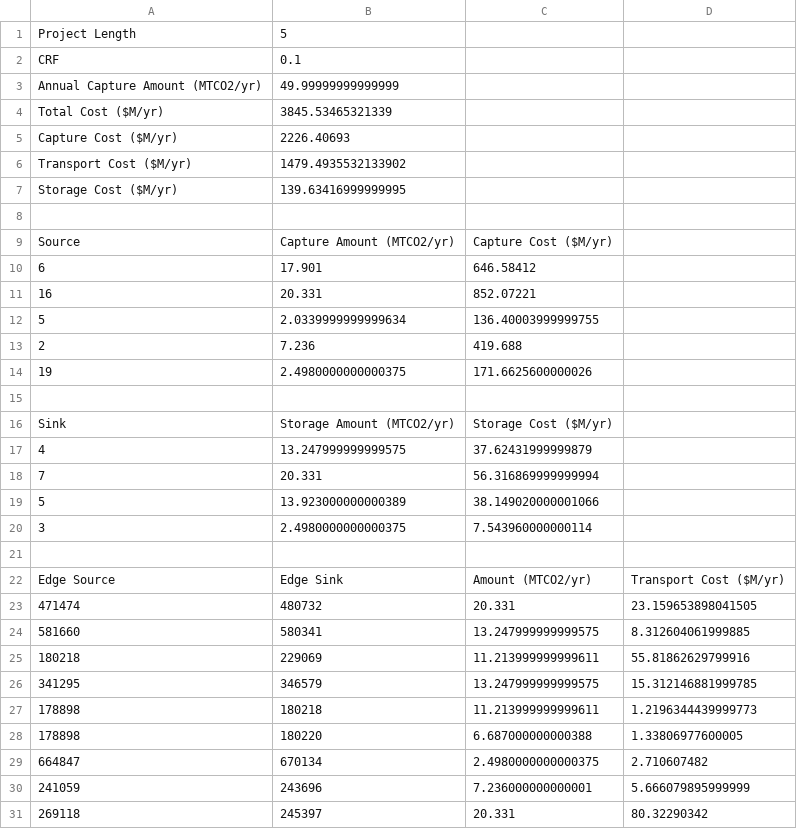
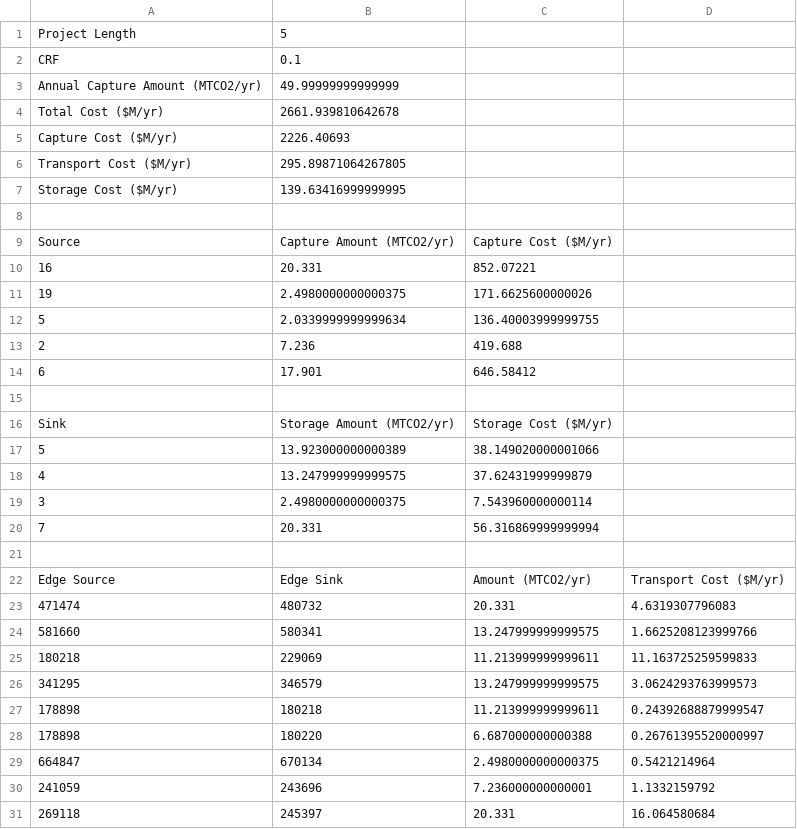
Before and after one commit to simccs/SimCCS, a CSV file: Datasets/SoutheastUS/Scenarios/timeScenario/Results/time02112019-08170019/timeslot-1/solution.csv, drawn as a sheet; only a part is shown; the diff covers the shown part only.

```diff
--- a/Datasets/SoutheastUS/Scenarios/timeScenario/Results/time02112019-08170019/timeslot-1/solution.csv
+++ b/Datasets/SoutheastUS/Scenarios/timeScenario/Results/time02112019-08170019/timeslot-1/solution.csv
@@ -3,5 +3,5 @@ CRF,0.1
 Annual Capture Amount (MTCO2/yr),49.99999999999999
-Total Cost ($M/yr),3845.53465321339
+Total Cost ($M/yr),2661.939810642678
 Capture Cost ($M/yr),2226.40693
-Transport Cost ($M/yr),1479.4935532133902
+Transport Cost ($M/yr),295.89871064267805
 Storage Cost ($M/yr),139.63416999999995
@@ -9,23 +9,23 @@ Storage Cost ($M/yr),139.63416999999995
 Source,Capture Amount (MTCO2/yr),Capture Cost ($M/yr)
-6,17.901,646.58412
 16,20.331,852.07221
+19,2.4980000000000375,171.6625600000026
 5,2.0339999999999634,136.40003999999755
 2,7.236,419.688
-19,2.4980000000000375,171.6625600000026
+6,17.901,646.58412
 
 Sink,Storage Amount (MTCO2/yr),Storage Cost ($M/yr)
+5,13.923000000000389,38.149020000001066
 4,13.247999999999575,37.62431999999879
+3,2.4980000000000375,7.543960000000114
 7,20.331,56.316869999999994
-5,13.923000000000389,38.149020000001066
-3,2.4980000000000375,7.543960000000114
 
 Edge Source,Edge Sink,Amount (MTCO2/yr),Transport Cost ($M/yr)
-471474,480732,20.331,23.159653898041505
-581660,580341,13.247999999999575,8.312604061999885
-180218,229069,11.213999999999611,55.81862629799916
-341295,346579,13.247999999999575,15.312146881999785
-178898,180218,11.213999999999611,1.2196344439999773
-178898,180220,6.687000000000388,1.33806977600005
-664847,670134,2.4980000000000375,2.710607482
-241059,243696,7.236000000000001,5.666079895999999
-269118,245397,20.331,80.32290342
+471474,480732,20.331,4.6319307796083
+581660,580341,13.247999999999575,1.6625208123999766
+180218,229069,11.213999999999611,11.163725259599833
+341295,346579,13.247999999999575,3.0624293763999573
+178898,180218,11.213999999999611,0.24392688879999547
+178898,180220,6.687000000000388,0.26761395520000997
+664847,670134,2.4980000000000375,0.5421214964
+241059,243696,7.236000000000001,1.1332159792
+269118,245397,20.331,16.064580684
```
Also changed, not shown: 21 edited cells elsewhere in this file, Datasets/SoutheastUS/Scenarios/timeScenario/Results/time02112019-08170019/timeslot-2/solution.csv, Datasets/SoutheastUS/Scenarios/timeScenario/Results/time02112019-08170019/timeslot-3/solution.csv, 4 other files.
